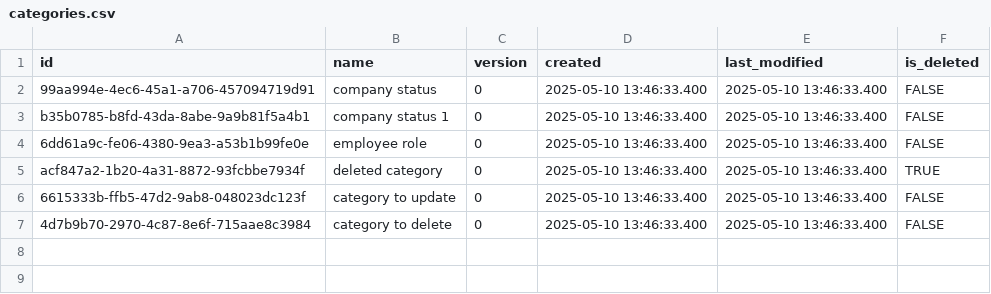
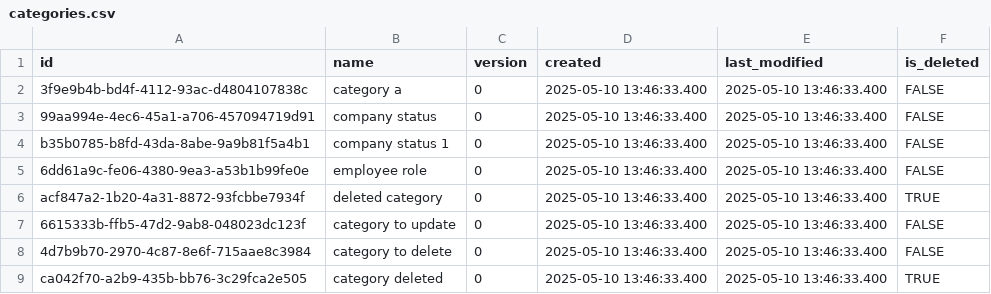
Before and after one commit to pawelNu/backend-project-manager, a CSV file: src/main/resources/db/changelog/0.3.0/categories.csv, drawn as a sheet; the diff names each change by its address in the sheet, - before the commit and + after, or states it on an @@ line.

Commit message:
test: added tests for deleteCategoryById

```diff
--- a/src/main/resources/db/changelog/0.3.0/categories.csv
+++ b/src/main/resources/db/changelog/0.3.0/categories.csv
+row 2: 3f9e9b4b-bd4f-4112-93ac-d4804107838c | category a | 0 | 2025-05-10 13:46:33.400 | 2025-05-10 13:46:33.400 | FALSE
+row 9: ca042f70-a2b9-435b-bb76-3c29fca2e505 | category deleted | 0 | 2025-05-10 13:46:33.400 | 2025-05-10 13:46:33.400 | TRUE
```
Also changed, not shown: 1 other file.
